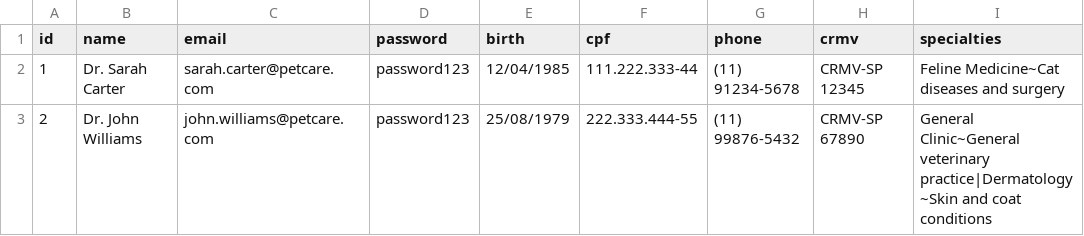
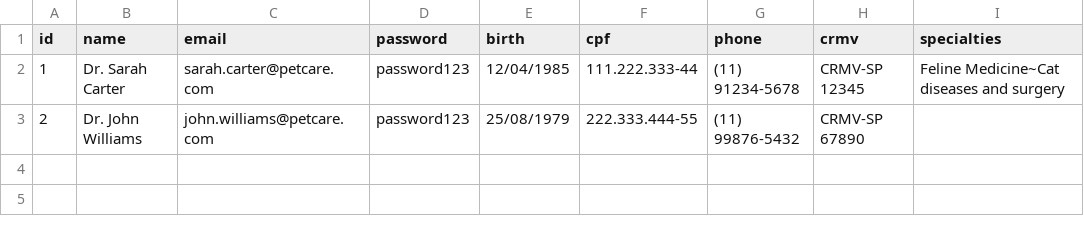
Before and after one commit to lucassilveiracosta/PetCare, a CSV file: database/veterinarians.csv, drawn as a sheet.

```diff
--- a/database/veterinarians.csv
+++ b/database/veterinarians.csv
@@ -2,2 +2,2 @@ id;name;email;password;birth;cpf;phone;crmv;specialties
 1;Dr. Sarah Carter;sarah.carter@petcare.com;password123;12/04/1985;111.222.333-44;(11) 91234-5678;CRMV-SP 12345;Feline Medicine~Cat diseases and surgery
-2;Dr. John Williams;john.williams@petcare.com;password123;25/08/1979;222.333.444-55;(11) 99876-5432;CRMV-SP 67890;General Clinic~General veterinary practice|Dermatology~Skin and coat conditions
+2;Dr. John Williams;john.williams@petcare.com;password123;25/08/1979;222.333.444-55;(11) 99876-5432;CRMV-SP 67890;
```
Also changed, not shown: database/animals.csv, database/appointments.csv, 6 other files.
